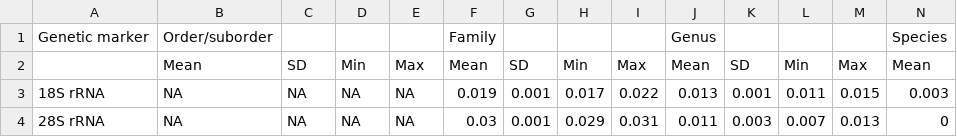
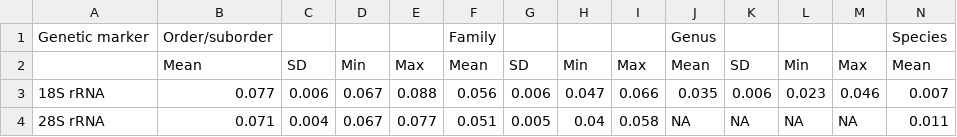
Before and after one commit to tanaphum/ABIApp, a CSV file: inst/ABI/data/nematode2.csv, drawn as a sheet; only a part is shown; the diff covers the shown part only; the diff names each change by its address in the sheet, - before the commit and + after, or states it on an @@ line.

```diff
--- a/inst/ABI/data/nematode2.csv
+++ b/inst/ABI/data/nematode2.csv
-B3: NA
+B3: 0.077
-C3: NA
+C3: 0.006
-D3:D4: NA
+D3:D4: 0.067
-E3: NA
+E3: 0.088
-F3: 0.019
+F3: 0.056
-G3: 0.001
+G3: 0.006
-H3: 0.017
+H3: 0.047
-I3: 0.022
+I3: 0.066
-J3: 0.013
+J3: 0.035
-K3: 0.001
+K3: 0.006
-L3: 0.011
+L3: 0.023
-M3: 0.015
+M3: 0.046
-N3: 0.003
+N3: 0.007
-B4: NA
+B4: 0.071
-C4: NA
+C4: 0.004
-E4: NA
+E4: 0.077
-F4: 0.03
+F4: 0.051
-G4: 0.001
+G4: 0.005
-H4: 0.029
+H4: 0.04
-I4: 0.031
+I4: 0.058
-J4: 0.011
+J4: NA
-K4: 0.003
+K4: NA
-L4: 0.007
+L4: NA
-M4: 0.013
+M4: NA
-N4: 0
+N4: 0.011
```
Also changed, not shown: 1 added row and 117 edited cells elsewhere in this file, inst/ABI/data/nematode3.csv, 27 other files.
